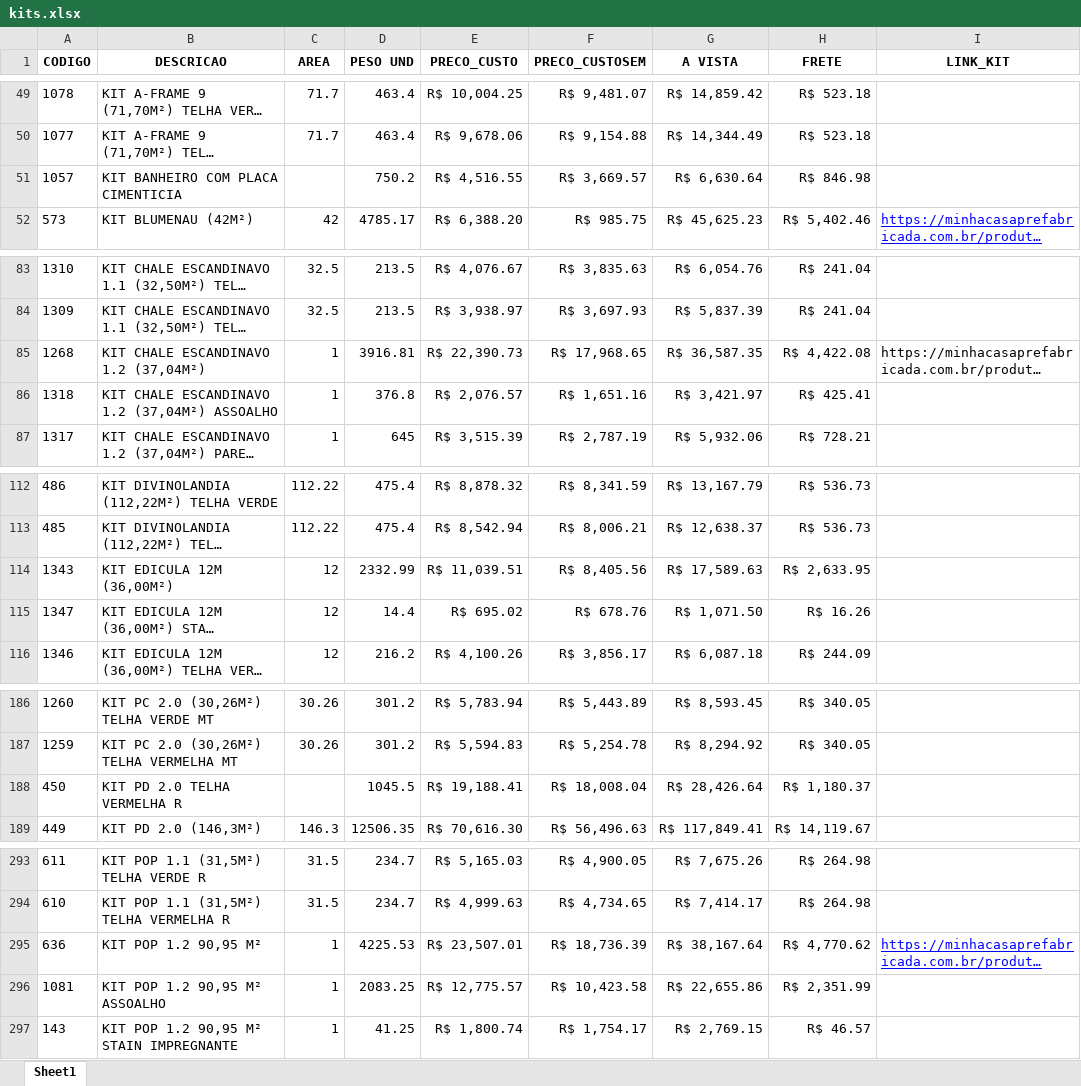
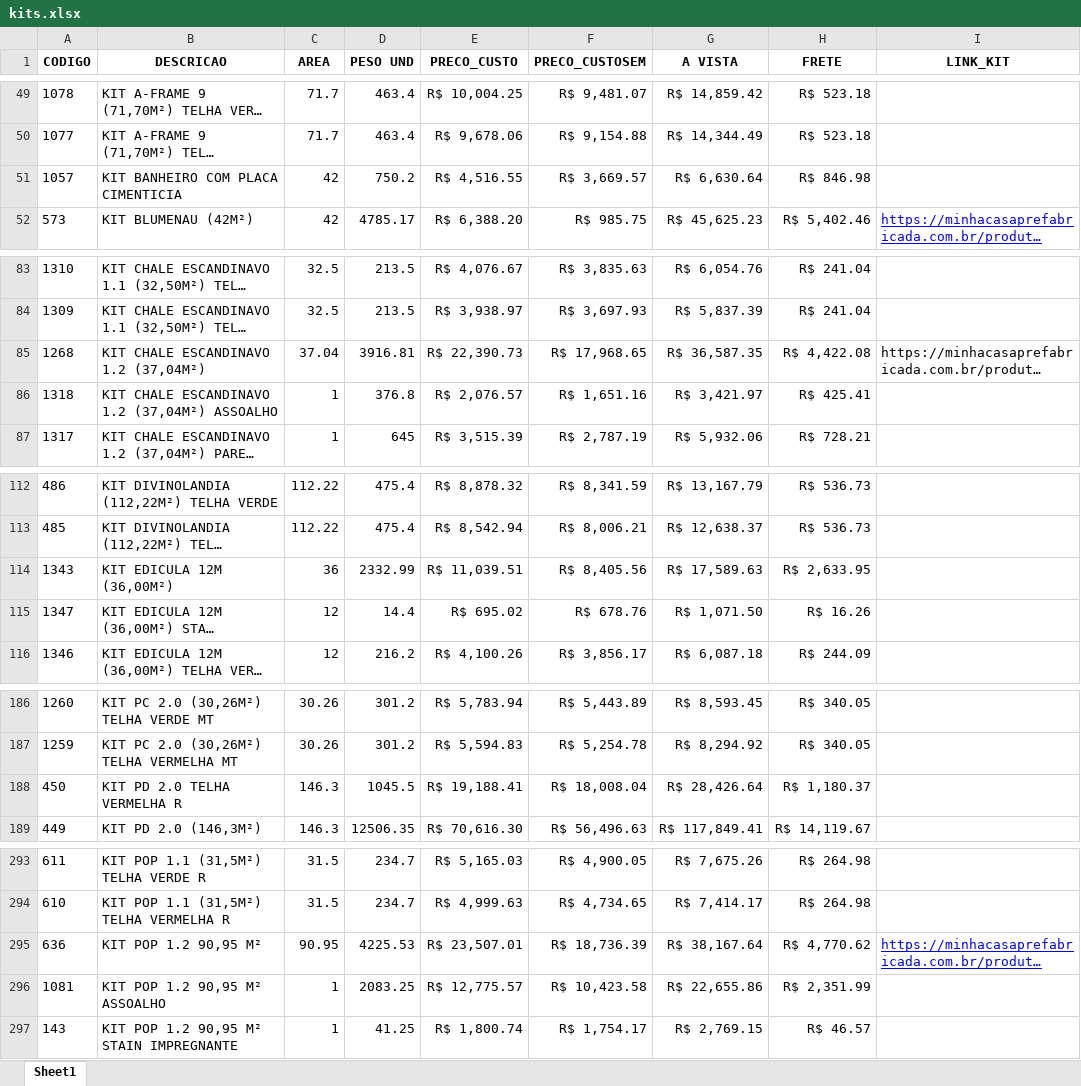
Before and after one commit to mcpfbahia/orca-rapido-zap, an Excel workbook: kits.xlsx, sheet Sheet1, drawn as a sheet; only a part is shown, gaps mark what is left out; long unchanged cells end in …; values as stored, in another font and other column widths than the file's, no borders; the diff covers the shown part only; the diff names each change by its address in the sheet, - before the commit and + after, or states it on an @@ line.

```diff
--- a/kits.xlsx (sheet Sheet1)
+++ b/kits.xlsx (sheet Sheet1)
-C51 (AREA): (empty)
+C51 (AREA): 42
-C85 (AREA): 1
+C85 (AREA): 37.04
-C114 (AREA): 12
+C114 (AREA): 36
-C188 (AREA): (empty)
+C188 (AREA): 146.3
-C295 (AREA): 1
+C295 (AREA): 90.95
```
Also changed, not shown: 10 edited cells elsewhere in this sheet, precos.xlsx.
